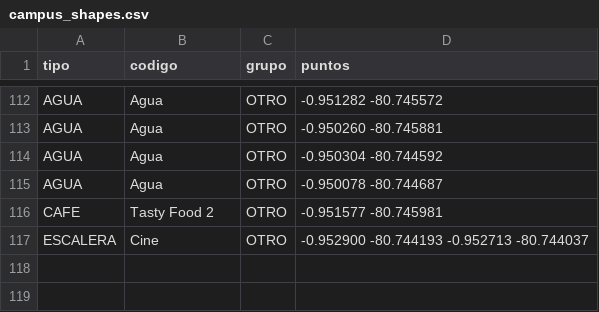
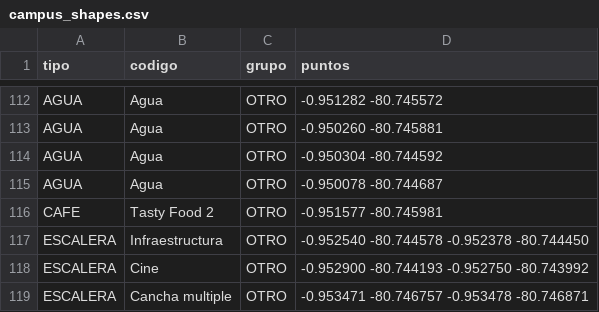
Before and after one commit to WinterPovea/nav-uleam-campus, a CSV file: app/src/main/assets/campus_shapes.csv, drawn as a sheet; only a part is shown, gaps mark what is left out.

Commit message:
fix(mapa): escaleras de Infraestructura y Cine reorientadas, escalera de la cancha múltiple a media cuesta y tramo bajo la escalera de B-15 oculto

```diff
--- a/app/src/main/assets/campus_shapes.csv
+++ b/app/src/main/assets/campus_shapes.csv
@@ -116,2 +116,4 @@ AGUA,Agua,OTRO,-0.950078 -80.744687
 CAFE,Tasty Food 2,OTRO,-0.951577 -80.745981
-ESCALERA,Cine,OTRO,-0.952900 -80.744193 -0.952713 -80.744037
+ESCALERA,Infraestructura,OTRO,-0.952540 -80.744578 -0.952378 -80.744450
+ESCALERA,Cine,OTRO,-0.952900 -80.744193 -0.952750 -80.743992
+ESCALERA,Cancha multiple,OTRO,-0.953471 -80.746757 -0.953478 -80.746871
```
Also changed, not shown: 2 other files.
